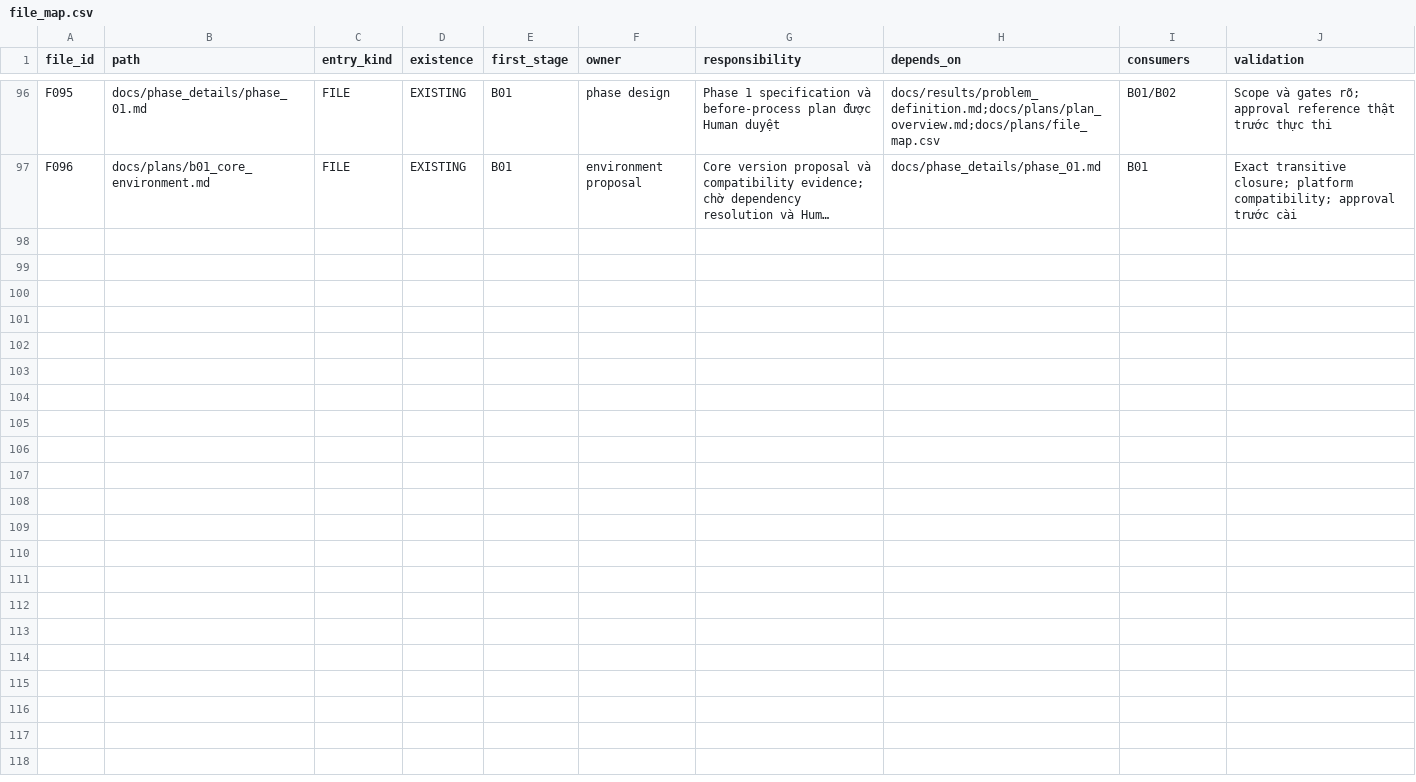
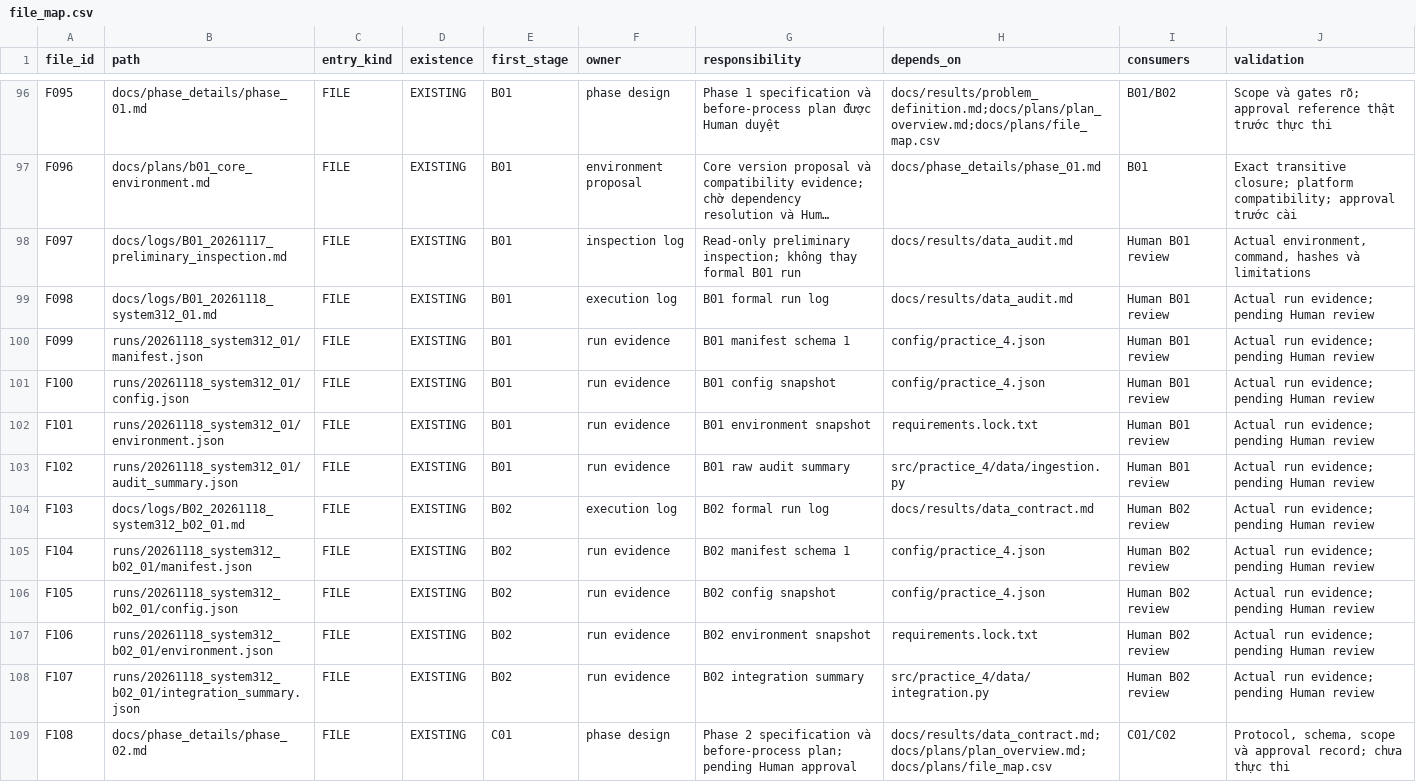
Before and after one commit to Tuvienn/TOTAL_LAB_PRACTICE_FOR_TIME_SERIES, a CSV file: total_practice/Practice_4/docs/plans/file_map.csv, drawn as a sheet; only a part is shown, gaps mark what is left out; long unchanged cells end in …; the diff covers the shown part only; the diff names each change by its address in the sheet, - before the commit and + after, or states it on an @@ line.

Commit message:
Close Phase 1

```diff
--- a/total_practice/Practice_4/docs/plans/file_map.csv
+++ b/total_practice/Practice_4/docs/plans/file_map.csv
+row 98: F097 | docs/logs/B01_20261117_preliminary_inspection.md | FILE | EXISTING | B01 | inspection log | Read-only preliminary inspection; không thay formal B01 run | docs/results/data_audit.md | Human B01 review | Actual environment, command, hashes và limitations
+row 99: F098 | docs/logs/B01_20261118_system312_01.md | FILE | EXISTING | B01 | execution log | B01 formal run log | docs/results/data_audit.md | Human B01 review | Actual run evidence; pending Human review
+row 100: F099 | runs/20261118_system312_01/manifest.json | FILE | EXISTING | B01 | run evidence | B01 manifest schema 1 | config/practice_4.json | Human B01 review | Actual run evidence; pending Human review
+row 101: F100 | runs/20261118_system312_01/config.json | FILE | EXISTING | B01 | run evidence | B01 config snapshot | config/practice_4.json | Human B01 review | Actual run evidence; pending Human review
+row 102: F101 | runs/20261118_system312_01/environment.json | FILE | EXISTING | B01 | run evidence | B01 environment snapshot | requirements.lock.txt | Human B01 review | Actual run evidence; pending Human review
+row 103: F102 | runs/20261118_system312_01/audit_summary.json | FILE | EXISTING | B01 | run evidence | B01 raw audit summary | src/practice_4/data/ingestion.py | Human B01 review | Actual run evidence; pending Human review
+row 104: F103 | docs/logs/B02_20261118_system312_b02_01.md | FILE | EXISTING | B02 | execution log | B02 formal run log | docs/results/data_contract.md | Human B02 review | Actual run evidence; pending Human review
+row 105: F104 | runs/20261118_system312_b02_01/manifest.json | FILE | EXISTING | B02 | run evidence | B02 manifest schema 1 | config/practice_4.json | Human B02 review | Actual run evidence; pending Human review
+row 106: F105 | runs/20261118_system312_b02_01/config.json | FILE | EXISTING | B02 | run evidence | B02 config snapshot | config/practice_4.json | Human B02 review | Actual run evidence; pending Human review
+row 107: F106 | runs/20261118_system312_b02_01/environment.json | FILE | EXISTING | B02 | run evidence | B02 environment snapshot | requirements.lock.txt | Human B02 review | Actual run evidence; pending Human review
+row 108: F107 | runs/20261118_system312_b02_01/integration_summary.json | FILE | EXISTING | B02 | run evidence | B02 integration summary | src/practice_4/data/integration.py | Human B02 review | Actual run evidence; pending Human review
+row 109: F108 | docs/phase_details/phase_02.md | FILE | EXISTING | C01 | phase design | Phase 2 specification và before-process plan; pending Human approval | docs/results/data_contract.md;docs/plans/plan_overview.md;docs/plans/file_map.csv | C01/C02 | Protocol, schema, scope và approval record; chưa thực thi
```
Also changed, not shown: 19 edited cells elsewhere in this file, 29 other files.
